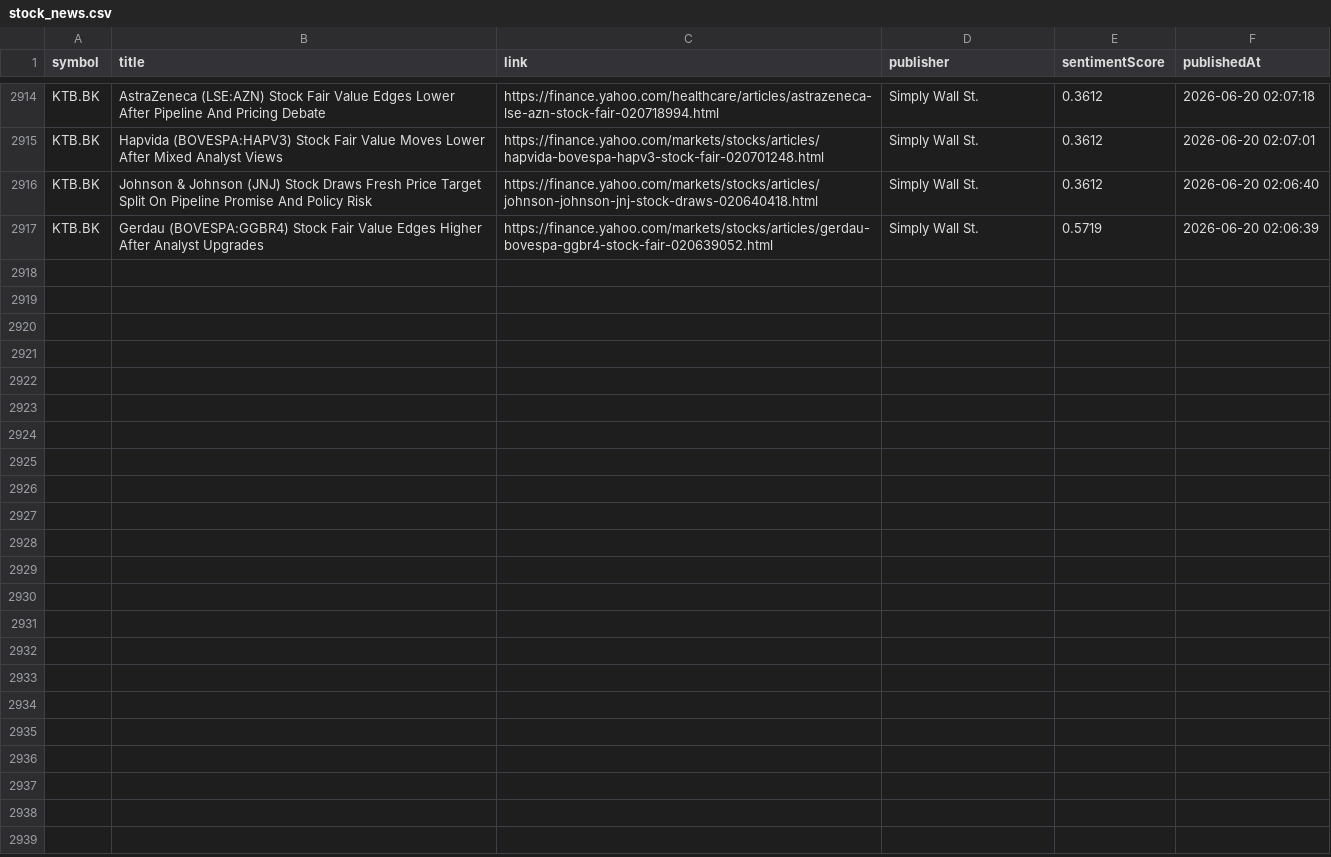
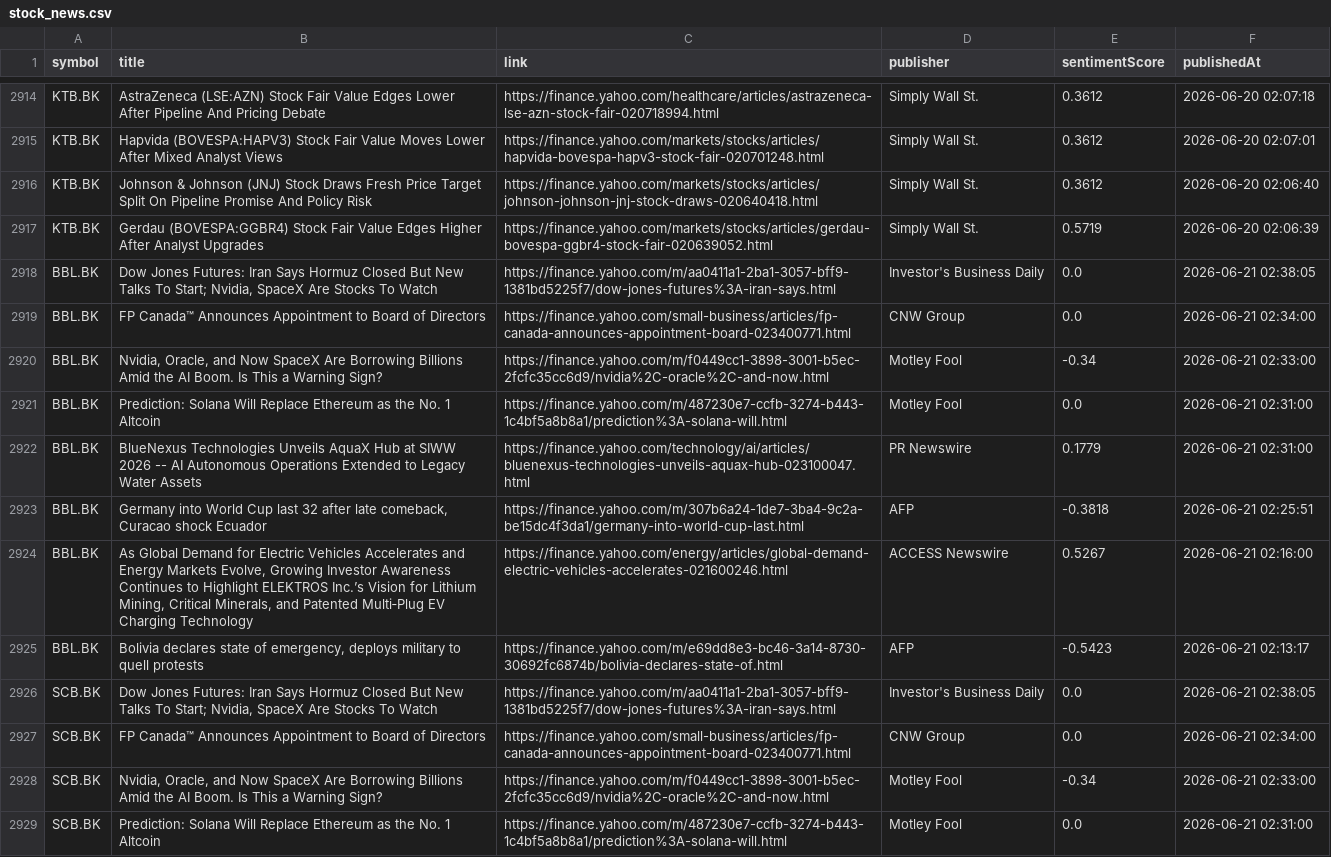
Before and after one commit to Narinthon-B/Finance-market, a CSV file: files/stock_news.csv, drawn as a sheet; only a part is shown, gaps mark what is left out; the diff covers the shown part only.

```diff
--- a/files/stock_news.csv
+++ b/files/stock_news.csv
@@ -2917 +2917,13 @@ KTB.BK,Johnson & Johnson (JNJ) Stock Draws Fresh Price Target Split On Pipeline
 KTB.BK,Gerdau (BOVESPA:GGBR4) Stock Fair Value Edges Higher After Analyst Upgrades,https://finance.yahoo.com/markets/stocks/articles/gerdau-bovespa-ggbr4-stock-fair-020639052.html,Simply Wall St.,0.5719,2026-06-20 02:06:39
+BBL.BK,"Dow Jones Futures: Iran Says Hormuz Closed But New Talks To Start; Nvidia, SpaceX Are Stocks To Watch",https://finance.yahoo.com/m/aa0411a1-2ba1-3057-bff9-1381bd5225f7/dow-jones-futures%3A-iran-says.html,Investor's Business Daily,0.0,2026-06-21 02:38:05
+BBL.BK,FP Canada™ Announces Appointment to Board of Directors,https://finance.yahoo.com/small-business/articles/fp-canada-announces-appointment-board-023400771.html,CNW Group,0.0,2026-06-21 02:34:00
+BBL.BK,"Nvidia, Oracle, and Now SpaceX Are Borrowing Billions Amid the AI Boom. Is This a Warning Sign?",https://finance.yahoo.com/m/f0449cc1-3898-3001-b5ec-2fcfc35cc6d9/nvidia%2C-oracle%2C-and-now.html,Motley Fool,-0.34,2026-06-21 02:33:00
+BBL.BK,Prediction: Solana Will Replace Ethereum as the No. 1 Altcoin,https://finance.yahoo.com/m/487230e7-ccfb-3274-b443-1c4bf5a8b8a1/prediction%3A-solana-will.html,Motley Fool,0.0,2026-06-21 02:31:00
+BBL.BK,BlueNexus Technologies Unveils AquaX Hub at SIWW 2026 -- AI Autonomous Operations Extended to Legacy Water Assets,https://finance.yahoo.com/technology/ai/articles/bluenexus-technologies-unveils-aquax-hub-023100047.html,PR Newswire,0.1779,2026-06-21 02:31:00
+BBL.BK,"Germany into World Cup last 32 after late comeback, Curacao shock Ecuador",https://finance.yahoo.com/m/307b6a24-1de7-3ba4-9c2a-be15dc4f3da1/germany-into-world-cup-last.html,AFP,-0.3818,2026-06-21 02:25:51
+BBL.BK,"As Global Demand for Electric Vehicles Accelerates and Energy Markets Evolve, Growing Investor Awareness Continues to Highlight ELEKTROS Inc.’s Vision for Lithium Mining, Critical Minerals, and Patented Multi‑Plug EV Charging Technology",https://finance.yahoo.com/energy/articles/global-demand-electric-vehicles-accelerates-021600246.html,ACCESS Newswire,0.5267,2026-06-21 02:16:00
+BBL.BK,"Bolivia declares state of emergency, deploys military to quell protests",https://finance.yahoo.com/m/e69dd8e3-bc46-3a14-8730-30692fc6874b/bolivia-declares-state-of.html,AFP,-0.5423,2026-06-21 02:13:17
+SCB.BK,"Dow Jones Futures: Iran Says Hormuz Closed But New Talks To Start; Nvidia, SpaceX Are Stocks To Watch",https://finance.yahoo.com/m/aa0411a1-2ba1-3057-bff9-1381bd5225f7/dow-jones-futures%3A-iran-says.html,Investor's Business Daily,0.0,2026-06-21 02:38:05
+SCB.BK,FP Canada™ Announces Appointment to Board of Directors,https://finance.yahoo.com/small-business/articles/fp-canada-announces-appointment-board-023400771.html,CNW Group,0.0,2026-06-21 02:34:00
+SCB.BK,"Nvidia, Oracle, and Now SpaceX Are Borrowing Billions Amid the AI Boom. Is This a Warning Sign?",https://finance.yahoo.com/m/f0449cc1-3898-3001-b5ec-2fcfc35cc6d9/nvidia%2C-oracle%2C-and-now.html,Motley Fool,-0.34,2026-06-21 02:33:00
+SCB.BK,Prediction: Solana Will Replace Ethereum as the No. 1 Altcoin,https://finance.yahoo.com/m/487230e7-ccfb-3274-b443-1c4bf5a8b8a1/prediction%3A-solana-will.html,Motley Fool,0.0,2026-06-21 02:31:00
```
Also changed, not shown: 12 added rows elsewhere in this file, files/stock_prices.csv.
